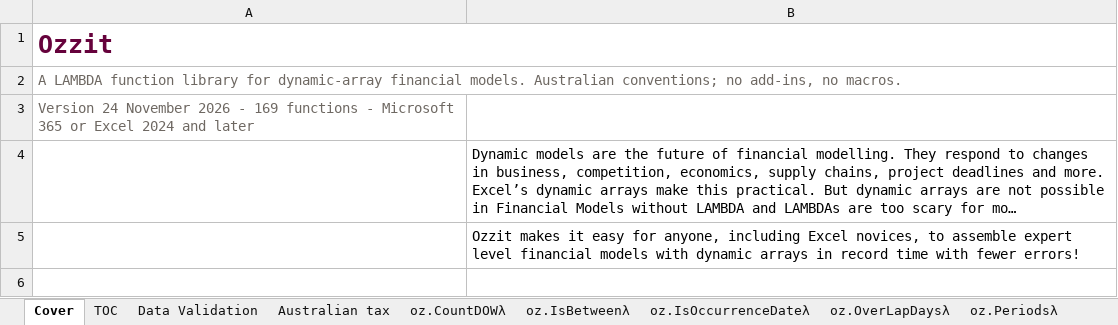
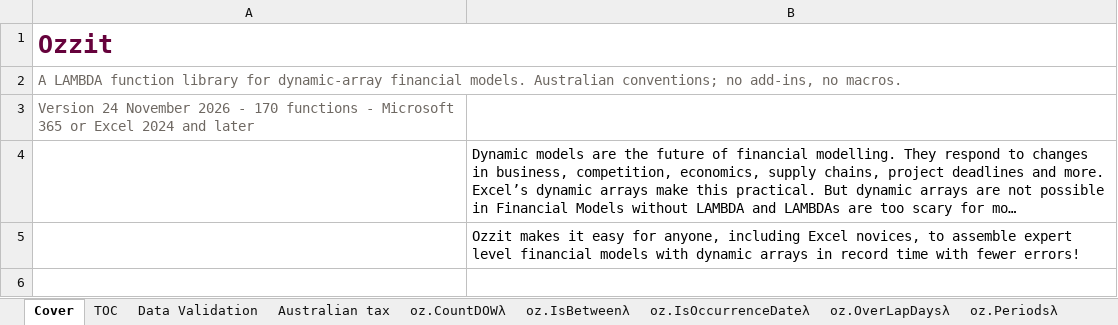
Before and after one commit to ryanduguid/Ozzit, an Excel workbook: ozzit.xlsx, sheet Cover, drawn as a sheet; only a part is shown; long unchanged cells end in …; values as stored, in another font and other column widths than the file's, no borders; the diff names each change by its address in the sheet, - before the commit and + after, or states it on an @@ line.

Commit message:
Pair the check roll-up with a Utilities copy and refresh the About cache
Utilities repeats every Essentials function with a U suffix, so
oz.CheckRollUpUλ joins it; ozzit check_rollup adds both. Excel refreshed
the Essentials About table cached on its sheet (verify_cache: 19,485
values agree), compile_sources restored the definitions Excel respelled,
and the workbook layout was captured from the result. The self-test ran
3,118 assertions with no failures.

```diff
--- a/ozzit.xlsx (sheet Cover)
+++ b/ozzit.xlsx (sheet Cover)
-A3: …2026 - 169 functions -…
+A3: …2026 - 170 functions -…
```
Also changed, not shown: sheet oz.AboutEssentialsλ, 35 other files.
